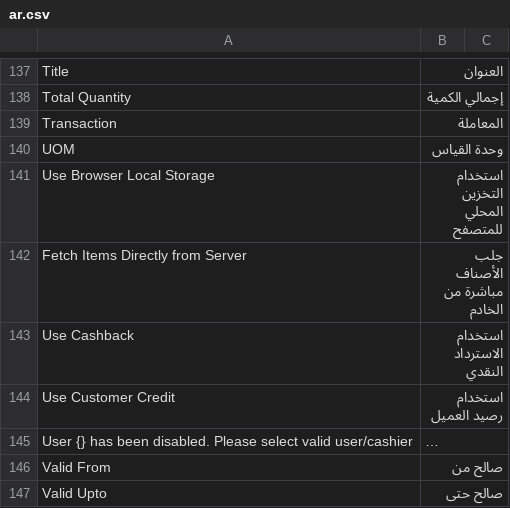
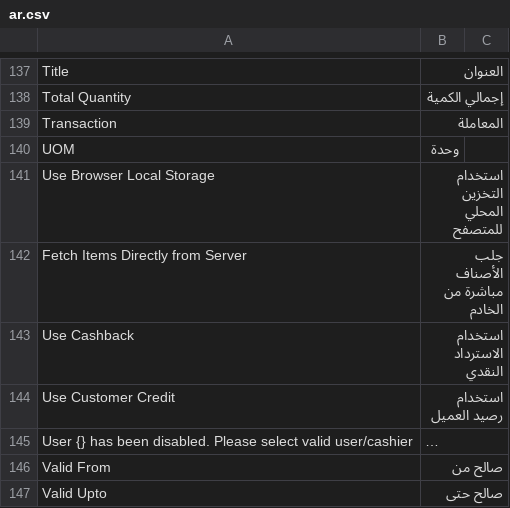
Before and after one commit to abdopcnet/posawesome15_lite, a CSV file: posawesome/public/translations/ar.csv, drawn as a sheet; only a part is shown, gaps mark what is left out; long unchanged cells end in ….

Commit message:
📄 ar.csv

```diff
--- a/posawesome/public/translations/ar.csv
+++ b/posawesome/public/translations/ar.csv
@@ -139,3 +139,3 @@ Total Quantity,إجمالي الكمية
 Transaction,المعاملة
-UOM,وحدة القياس
+UOM,وحدة
 Use Browser Local Storage,استخدام التخزين المحلي للمتصفح
```
